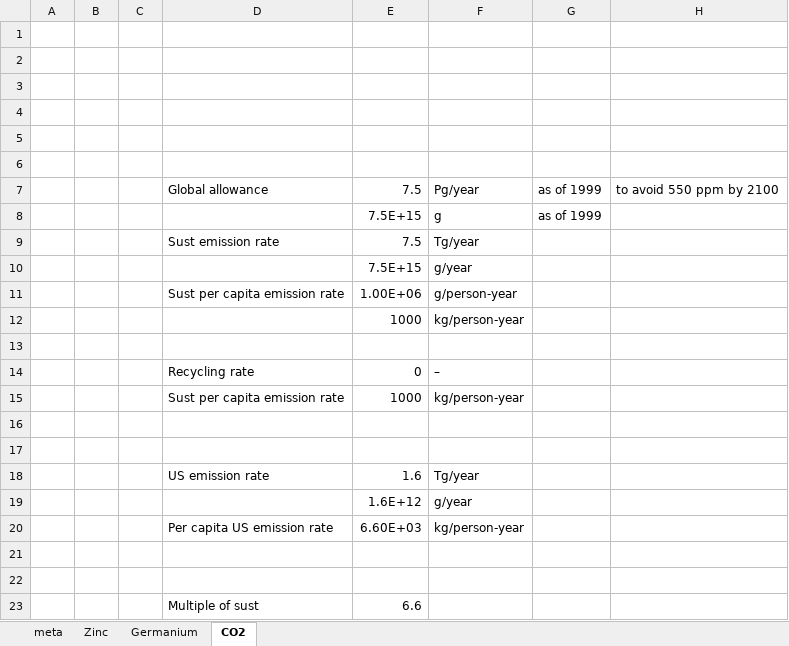
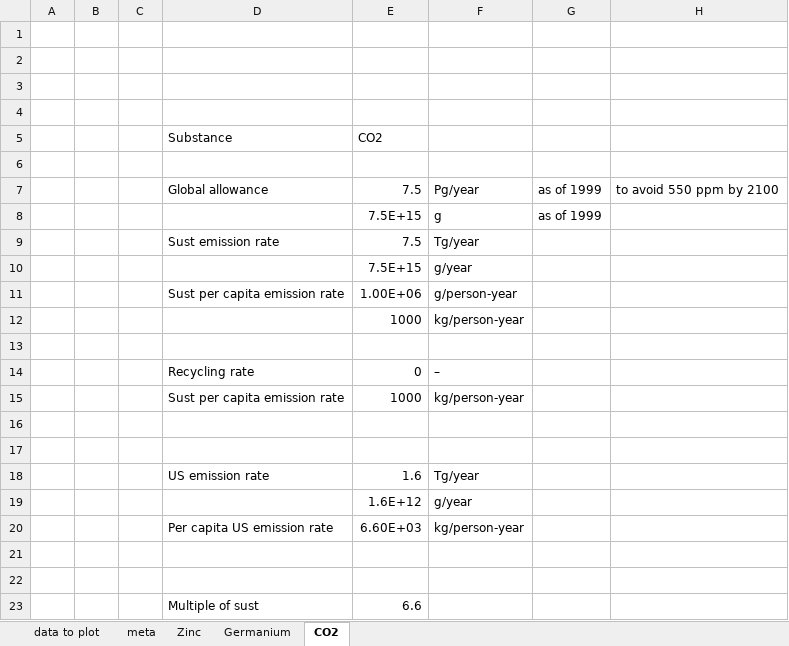
Before and after one commit to MatthewHeun/MCBook2021, an Excel workbook: chapters/ch05-ResourceIntensity/datasets/Graedel_Allenby_Sustainable_Resource_Use_Tables.xlsx, sheet CO2, drawn as a sheet; values as stored, in another font and other column widths than the file's, no borders; the diff names each change by its address in the sheet, - before the commit and + after, or states it on an @@ line.

```diff
--- a/chapters/ch05-ResourceIntensity/datasets/Graedel_Allenby_Sustainable_Resource_Use_Tables.xlsx (sheet CO2)
+++ b/chapters/ch05-ResourceIntensity/datasets/Graedel_Allenby_Sustainable_Resource_Use_Tables.xlsx (sheet CO2)
+sheet tab: data to plot
-row 5: (empty)
+row 5:  |  |  | Substance | CO2
```
Also changed, not shown: sheet Germanium, sheet Zinc, 2 other files.
